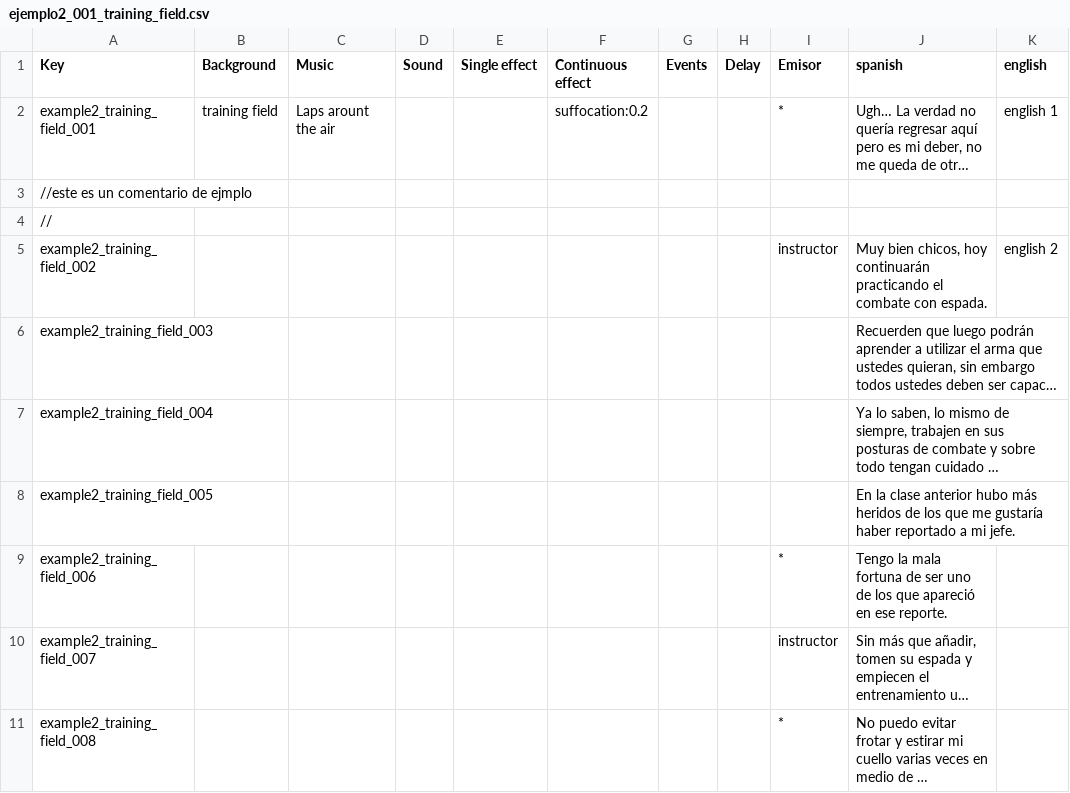
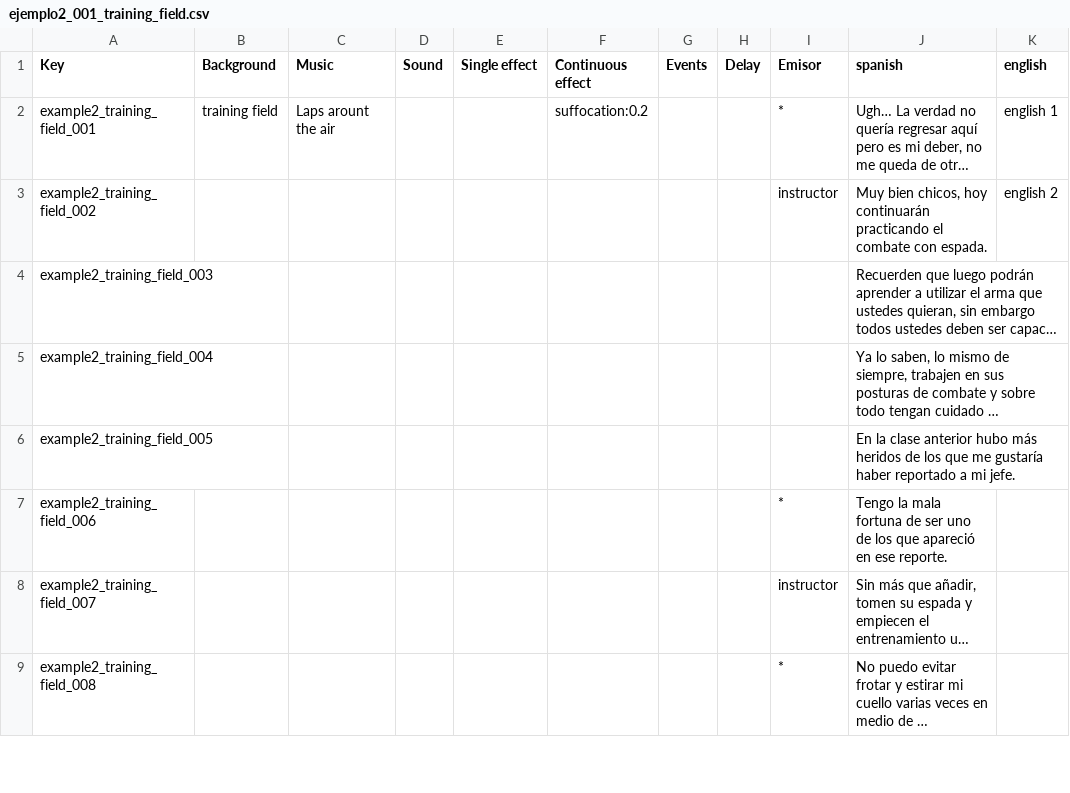
Before and after one commit to Atlantox/atlax-renpy, a CSV file: game/scenes/ejemplo2/ejemplo2_001_training_field.csv, drawn as a sheet; only a part is shown; long unchanged cells end in …; the diff names each change by its address in the sheet, - before the commit and + after, or states it on an @@ line.

```diff
--- a/game/scenes/ejemplo2/ejemplo2_001_training_field.csv
+++ b/game/scenes/ejemplo2/ejemplo2_001_training_field.csv
-row 3: //este es un comentario de ejmplo
-row 4: //
```
Also changed, not shown: 24 other files.
